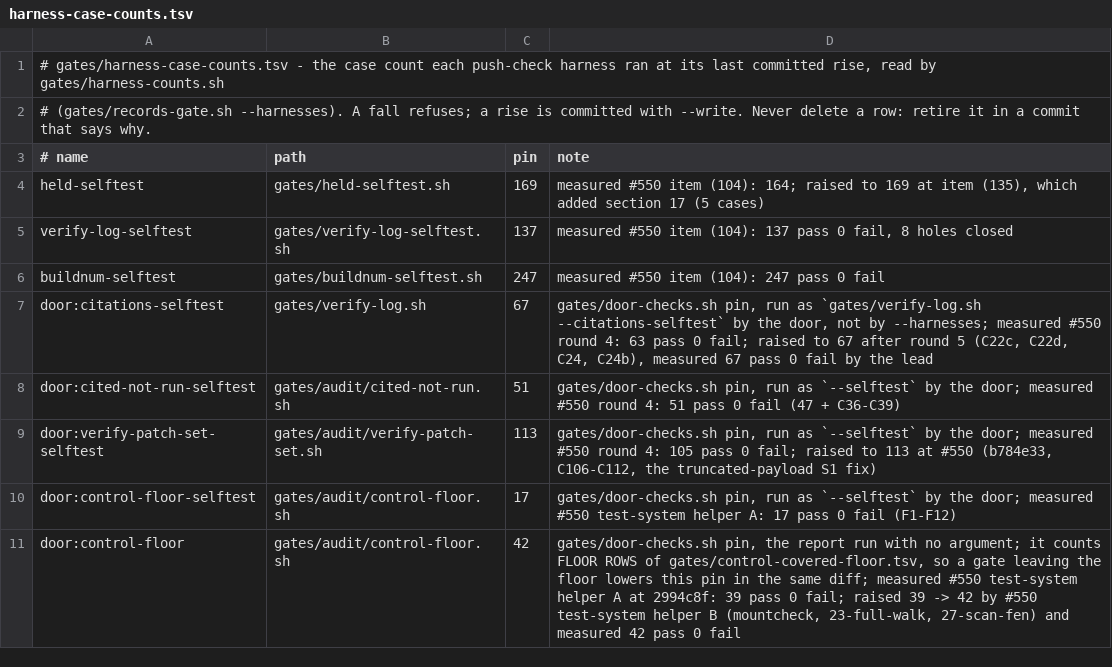
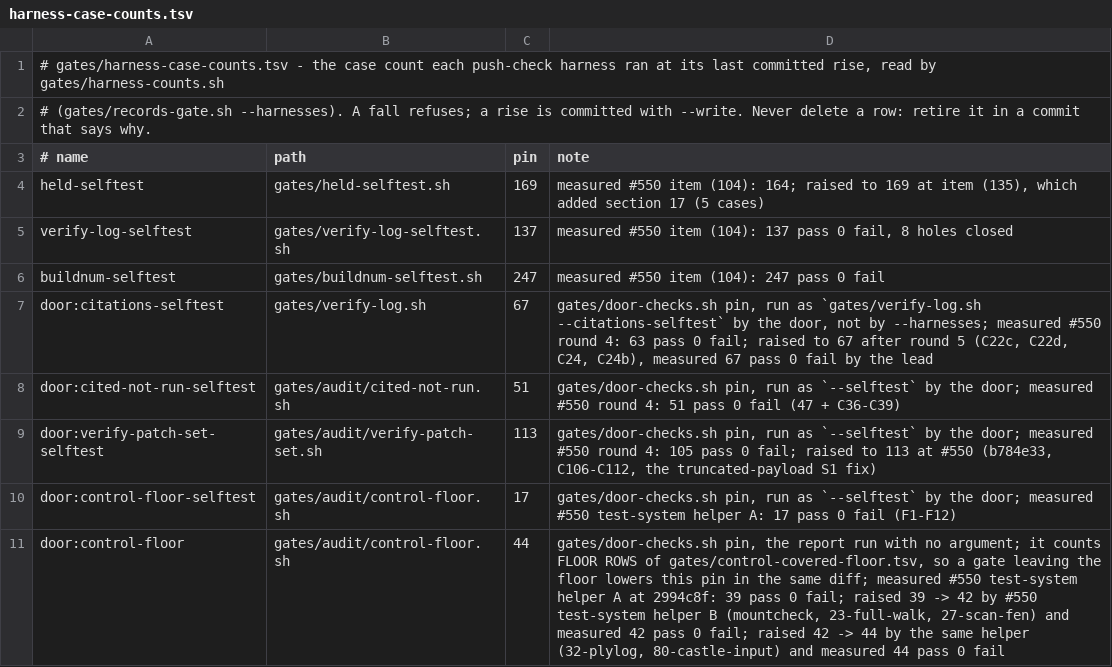
Before and after one commit to LearnToCheckmate/chess-trainer, a TSV file: gates/harness-case-counts.tsv, drawn as a sheet.

```diff
--- a/gates/harness-case-counts.tsv
+++ b/gates/harness-case-counts.tsv
@@ -10,2 +10,2 @@ door:verify-patch-set-selftest	gates/audit/verify-patch-set.sh	113	gates/door-ch
 door:control-floor-selftest	gates/audit/control-floor.sh	17	gates/door-checks.sh pin, run as `--selftest` by the door; measured #550 test-system helper A: 17 pass 0 fail (F1-F12)
-door:control-floor	gates/audit/control-floor.sh	42	gates/door-checks.sh pin, the report run with no argument; it counts FLOOR ROWS of gates/control-covered-floor.tsv, so a gate leaving the floor lowers this pin in the same diff; measured #550 test-system helper A at 2994c8f: 39 pass 0 fail; raised 39 -> 42 by #550 test-system helper B (mountcheck, 23-full-walk, 27-scan-fen) and measured 42 pass 0 fail
+door:control-floor	gates/audit/control-floor.sh	44	gates/door-checks.sh pin, the report run with no argument; it counts FLOOR ROWS of gates/control-covered-floor.tsv, so a gate leaving the floor lowers this pin in the same diff; measured #550 test-system helper A at 2994c8f: 39 pass 0 fail; raised 39 -> 42 by #550 test-system helper B (mountcheck, 23-full-walk, 27-scan-fen) and measured 42 pass 0 fail; raised 42 -> 44 by the same helper (32-plylog, 80-castle-input) and measured 44 pass 0 fail
```
Also changed, not shown: gates/control-covered-floor.tsv, 2 other files.
